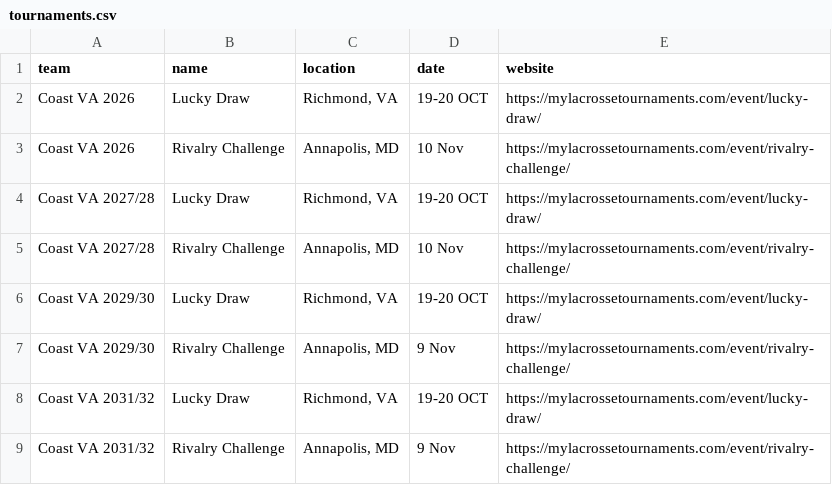
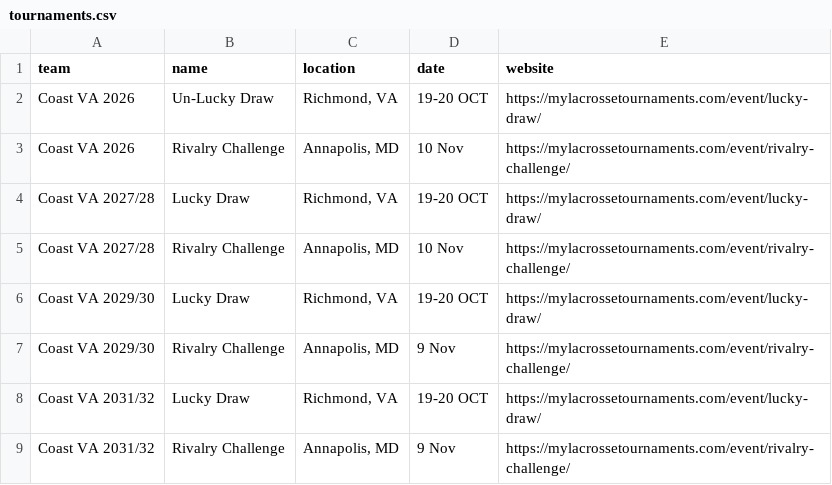
Before and after one commit to alissatroiano/coast-va, a CSV file: assets/data/tournaments.csv, drawn as a sheet.

Commit message:
Update tournaments.csv from Google Sheets

```diff
--- a/assets/data/tournaments.csv
+++ b/assets/data/tournaments.csv
@@ -1,3 +1,3 @@
 team,name,location,date,website
-Coast VA 2026,Lucky Draw,"Richmond, VA",19-20 OCT,https://mylacrossetournaments.com/event/lucky-draw/
+Coast VA 2026,Un-Lucky Draw,"Richmond, VA",19-20 OCT,https://mylacrossetournaments.com/event/lucky-draw/
 Coast VA 2026,Rivalry Challenge,"Annapolis, MD",10 Nov,https://mylacrossetournaments.com/event/rivalry-challenge/
```
